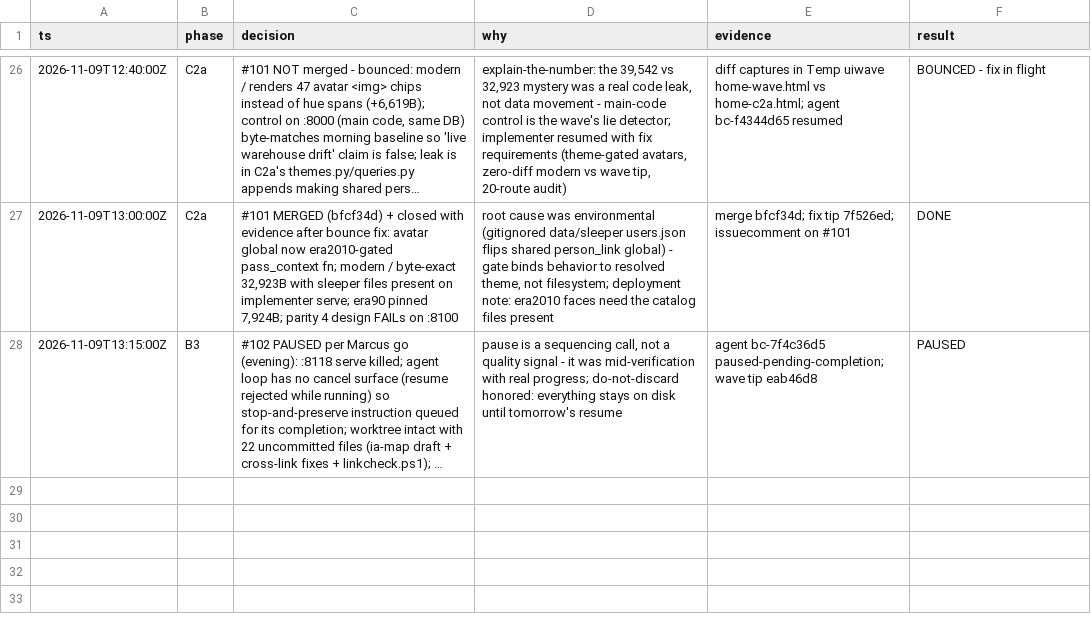
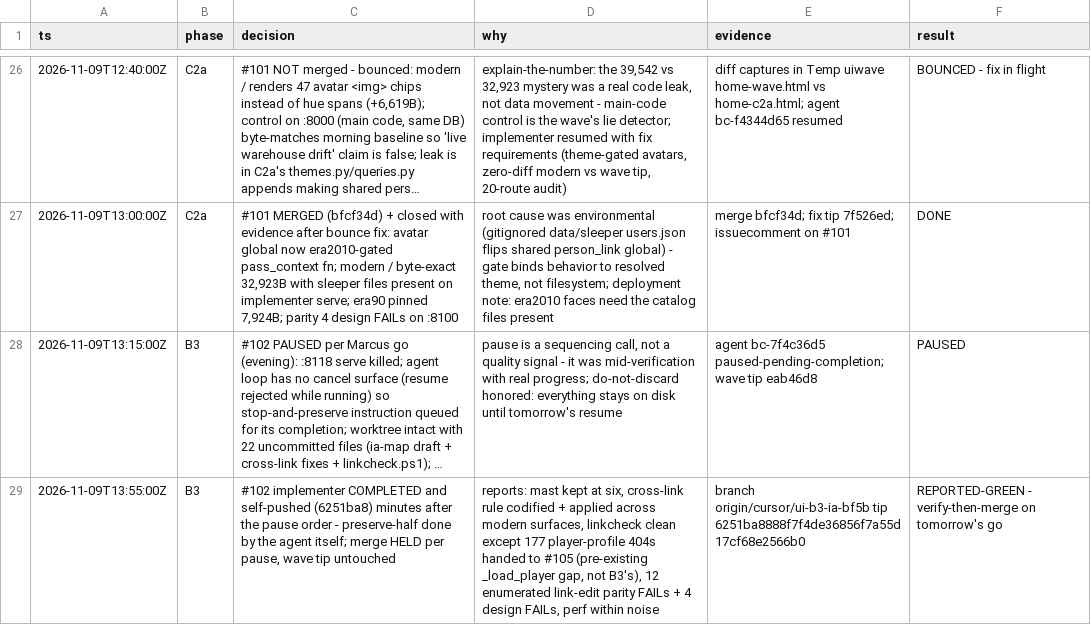
Before and after one commit to Quadram13/nu_choate_league, a TSV file: .audit/uiwave.tsv, drawn as a sheet; only a part is shown, gaps mark what is left out; long unchanged cells end in …; the diff names each change by its address in the sheet, - before the commit and + after, or states it on an @@ line.

Commit message:
Log B3 completion, merge held per evening pause

```diff
--- a/.audit/uiwave.tsv
+++ b/.audit/uiwave.tsv
+row 29: 2026-11-09T13:55:00Z | B3 | #102 implementer COMPLETED and self-pushed (6251ba8) minutes after the pause order - preserve-half done by the agent itself; merge HELD per pause, wave tip untouched | reports: mast kept at six, cross-link rule codified + applied across modern surfaces, linkcheck clean except 177 player-profile 404s handed to #105 (pre-existing _load_player gap, not B3's), 12 enumerated link-edit parity FAILs + 4 design FAILs, perf within noise | branch origin/cursor/ui-b3-ia-bf5b tip 6251ba8888f7f4de36856f7a55d17cf68e2566b0 | REPORTED-GREEN - verify-then-merge on tomorrow's go
```
